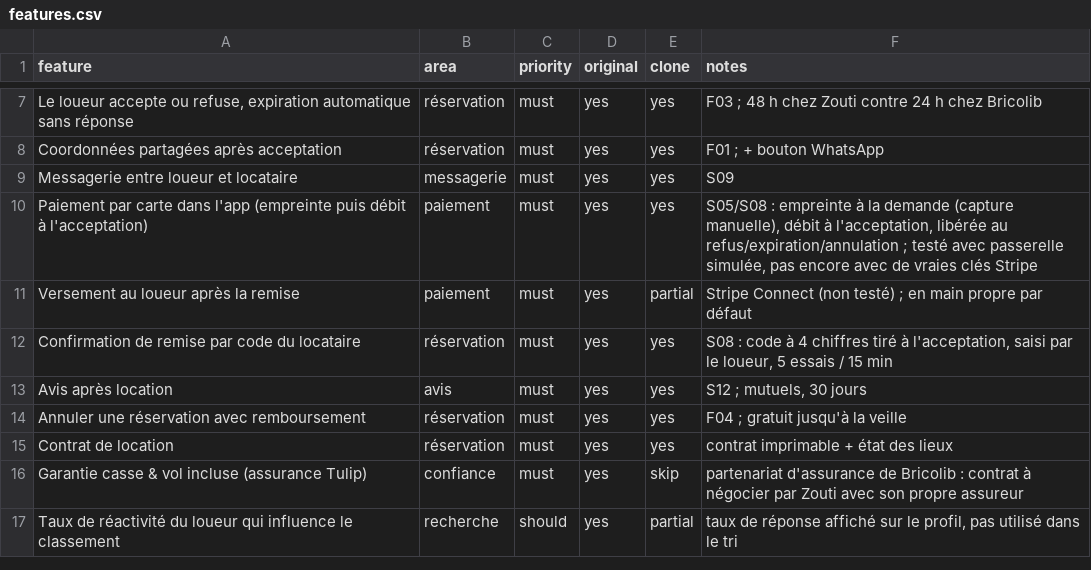
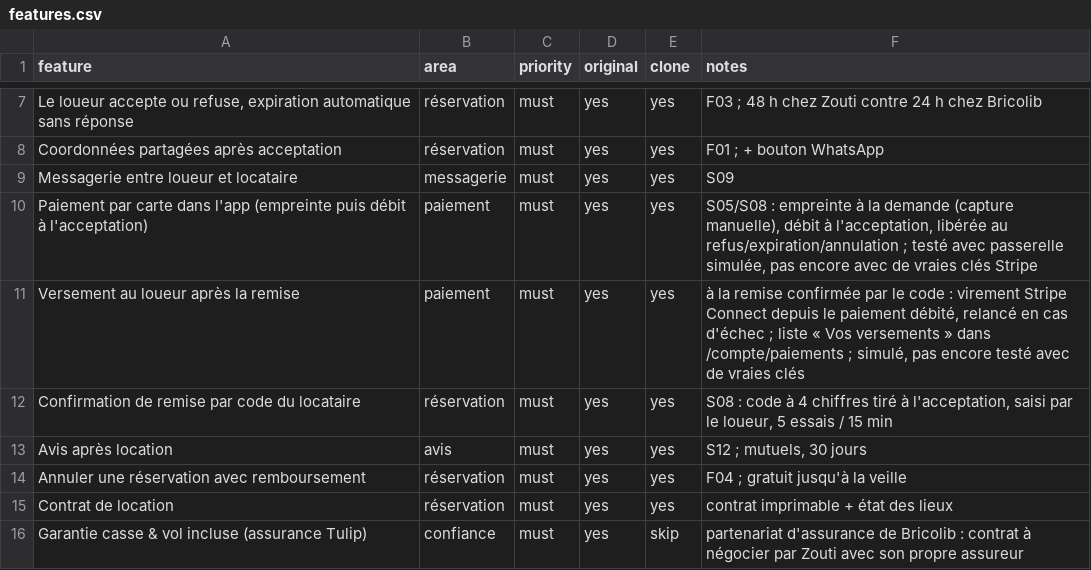
Before and after one commit to donnevensoso-byte/donneven, a CSV file: replica/features.csv, drawn as a sheet; only a part is shown, gaps mark what is left out; the shorter side is filled out with more unchanged rows.

```diff
--- a/replica/features.csv
+++ b/replica/features.csv
@@ -10,3 +10,3 @@ Messagerie entre loueur et locataire,messagerie,must,yes,yes,S09
 Paiement par carte dans l'app (empreinte puis débit à l'acceptation),paiement,must,yes,yes,"S05/S08 : empreinte à la demande (capture manuelle), débit à l'acceptation, libérée au refus/expiration/annulation ; testé avec passerelle simulée, pas encore avec de vraies clés Stripe"
-Versement au loueur après la remise,paiement,must,yes,partial,Stripe Connect (non testé) ; en main propre par défaut
+Versement au loueur après la remise,paiement,must,yes,yes,"à la remise confirmée par le code : virement Stripe Connect depuis le paiement débité, relancé en cas d'échec ; liste « Vos versements » dans /compte/paiements ; simulé, pas encore testé avec de vraies clés"
 Confirmation de remise par code du locataire,réservation,must,yes,yes,"S08 : code à 4 chiffres tiré à l'acceptation, saisi par le loueur, 5 essais / 15 min"
```
Also changed, not shown: 12 other files.
